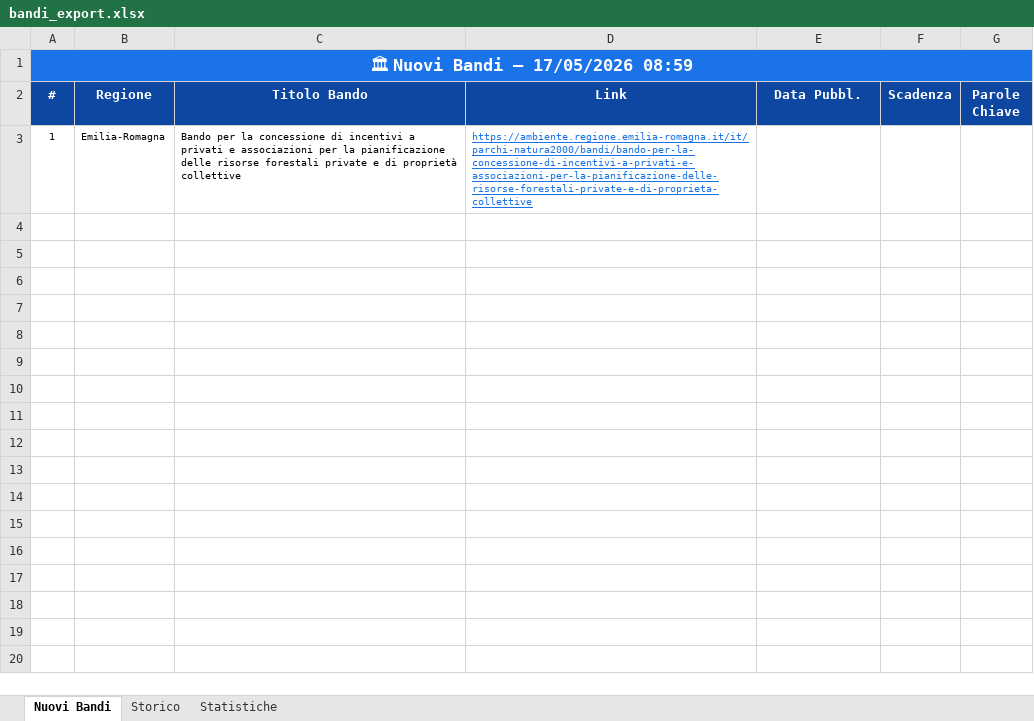
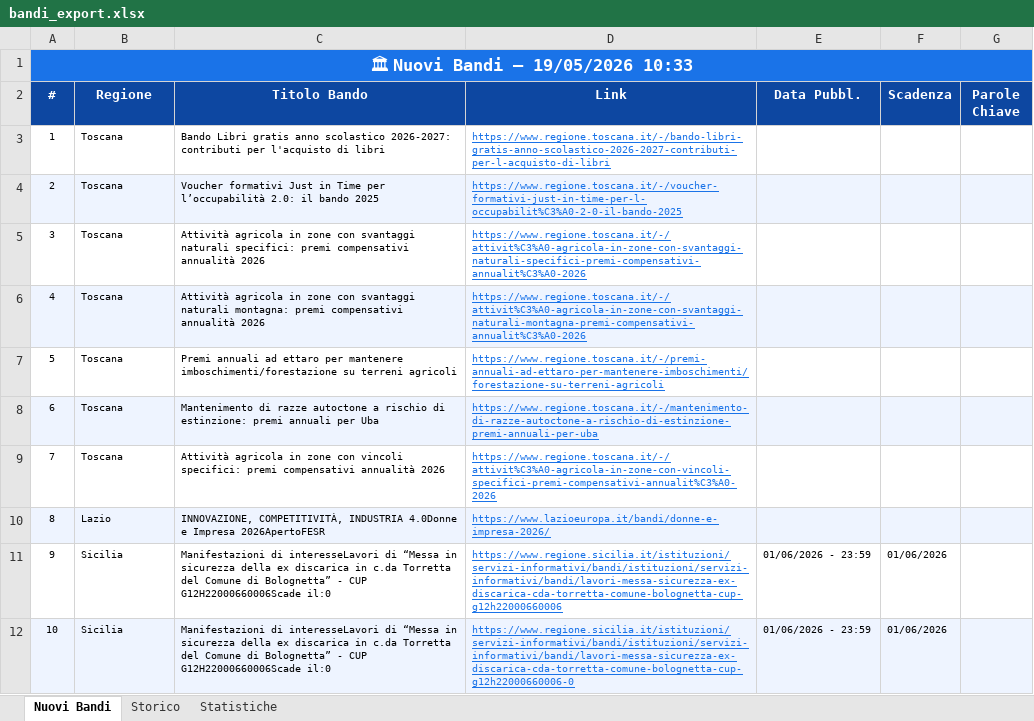
Before and after one commit to cdalvise/bandi-monitor, an Excel workbook: data/bandi_export.xlsx, sheet Nuovi Bandi, drawn as a sheet; values as stored, in another font and other column widths than the file's, no borders; the diff names each change by its address in the sheet, - before the commit and + after, or states it on an @@ line.

```diff
--- a/data/bandi_export.xlsx (sheet Nuovi Bandi)
+++ b/data/bandi_export.xlsx (sheet Nuovi Bandi)
-A1 (#): 🏛 Nuovi Bandi — 17/05/2026 08:59
+A1 (#): 🏛 Nuovi Bandi — 19/05/2026 10:33
-B3 (Regione): Emilia-Romagna
+B3 (Regione): Toscana
-C3 (Titolo Bando): Bando per la concessione di incentivi a privati e associazioni per la pianificazione delle risorse forestali private e di proprietà collettive
+C3 (Titolo Bando): Bando Libri gratis anno scolastico 2026-2027: contributi per l'acquisto di libri
-D3 (Link): https://ambiente.regione.emilia-romagna.it/it/parchi-natura2000/bandi/bando-per-la-concessione-di-incentivi-a-privati-e-associazioni-per-la-pianificazione-delle-risorse-forestali-private-e-di-proprieta-collettive
+D3 (Link): https://www.regione.toscana.it/-/bando-libri-gratis-anno-scolastico-2026-2027-contributi-per-l-acquisto-di-libri
+row 4: 2 | Toscana | Voucher formativi Just in Time per l’occupabilità 2.0: il bando 2025 | https://www.regione.toscana.it/-/voucher-formativi-just-in-time-per-l-occupabilit%C3%A0-2-0-il-bando-2025
+row 5: 3 | Toscana | Attività agricola in zone con svantaggi naturali specifici: premi compensativi annualità 2026 | https://www.regione.toscana.it/-/attivit%C3%A0-agricola-in-zone-con-svantaggi-naturali-specifici-premi-compensativi-annualit%C3%A0-2026
+row 6: 4 | Toscana | Attività agricola in zone con svantaggi naturali montagna: premi compensativi annualità 2026 | https://www.regione.toscana.it/-/attivit%C3%A0-agricola-in-zone-con-svantaggi-naturali-montagna-premi-compensativi-annualit%C3%A0-2026
+row 7: 5 | Toscana | Premi annuali ad ettaro per mantenere imboschimenti/forestazione su terreni agricoli | https://www.regione.toscana.it/-/premi-annuali-ad-ettaro-per-mantenere-imboschimenti/forestazione-su-terreni-agricoli
+row 8: 6 | Toscana | Mantenimento di razze autoctone a rischio di estinzione: premi annuali per Uba | https://www.regione.toscana.it/-/mantenimento-di-razze-autoctone-a-rischio-di-estinzione-premi-annuali-per-uba
+row 9: 7 | Toscana | Attività agricola in zone con vincoli specifici: premi compensativi annualità 2026 | https://www.regione.toscana.it/-/attivit%C3%A0-agricola-in-zone-con-vincoli-specifici-premi-compensativi-annualit%C3%A0-2026
+row 10: 8 | Lazio | INNOVAZIONE, COMPETITIVITÀ, INDUSTRIA 4.0Donne e Impresa 2026ApertoFESR | https://www.lazioeuropa.it/bandi/donne-e-impresa-2026/
+row 11: 9 | Sicilia | Manifestazioni di interesseLavori di “Messa in sicurezza della ex discarica in c.da Torretta del Comune di Bolognetta” - CUP G12H22000660006Scade il:0 | https://www.regione.sicilia.it/istituzioni/servizi-informativi/bandi/istituzioni/servizi-informativi/bandi/lavori-messa-sicurezza-ex-discarica-cda-torretta-comune-bolognetta-cup-g12h22000660006 | 01/06/2026 - 23:59 | 01/06/2026
+row 12: 10 | Sicilia | Manifestazioni di interesseLavori di “Messa in sicurezza della ex discarica in c.da Torretta del Comune di Bolognetta” - CUP G12H22000660006Scade il:0 | https://www.regione.sicilia.it/istituzioni/servizi-informativi/bandi/istituzioni/servizi-informativi/bandi/lavori-messa-sicurezza-ex-discarica-cda-torretta-comune-bolognetta-cup-g12h22000660006-0 | 01/06/2026 - 23:59 | 01/06/2026
```
Also changed, not shown: sheet Storico, sheet Statistiche, 1 other file.
